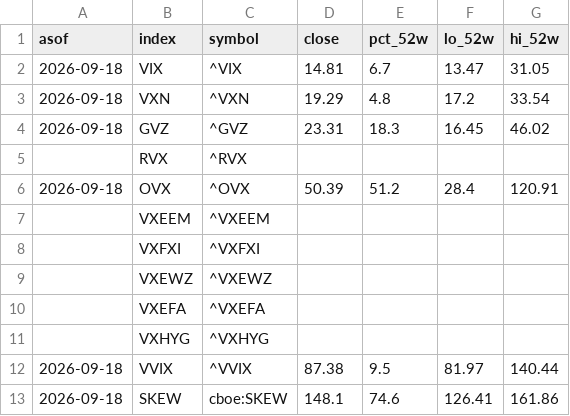
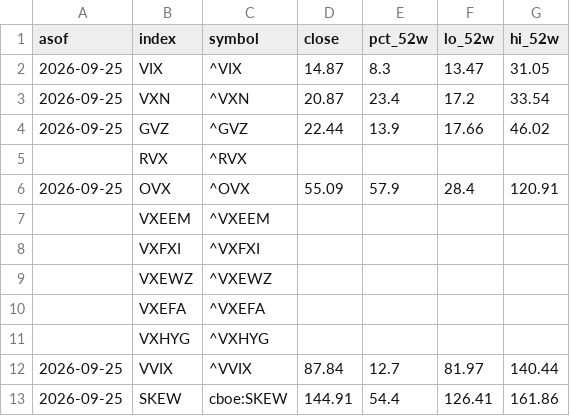
Before and after one commit to 8wy88kzpj9-pixel/hull-price-pipeline, a CSV file: data/vol_snapshot.csv, drawn as a sheet.

```diff
--- a/data/vol_snapshot.csv
+++ b/data/vol_snapshot.csv
@@ -1,7 +1,7 @@
 asof,index,symbol,close,pct_52w,lo_52w,hi_52w
-2026-09-18,VIX,^VIX,14.81,6.7,13.47,31.05
-2026-09-18,VXN,^VXN,19.29,4.8,17.2,33.54
-2026-09-18,GVZ,^GVZ,23.31,18.3,16.45,46.02
+2026-09-25,VIX,^VIX,14.87,8.3,13.47,31.05
+2026-09-25,VXN,^VXN,20.87,23.4,17.2,33.54
+2026-09-25,GVZ,^GVZ,22.44,13.9,17.66,46.02
 ,RVX,^RVX,,,,
-2026-09-18,OVX,^OVX,50.39,51.2,28.4,120.91
+2026-09-25,OVX,^OVX,55.09,57.9,28.4,120.91
 ,VXEEM,^VXEEM,,,,
@@ -11,3 +11,3 @@ asof,index,symbol,close,pct_52w,lo_52w,hi_52w
 ,VXHYG,^VXHYG,,,,
-2026-09-18,VVIX,^VVIX,87.38,9.5,81.97,140.44
-2026-09-18,SKEW,cboe:SKEW,148.1,74.6,126.41,161.86
+2026-09-25,VVIX,^VVIX,87.84,12.7,81.97,140.44
+2026-09-25,SKEW,cboe:SKEW,144.91,54.4,126.41,161.86
```
Also changed, not shown: data/hull3d.csv, data/hull_weekly.csv, 4 other files.
